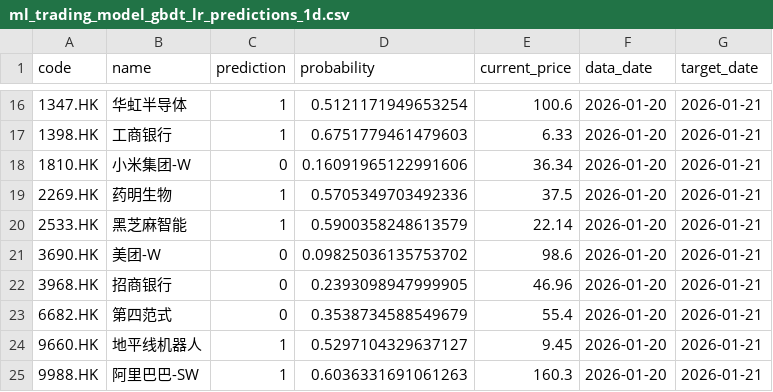
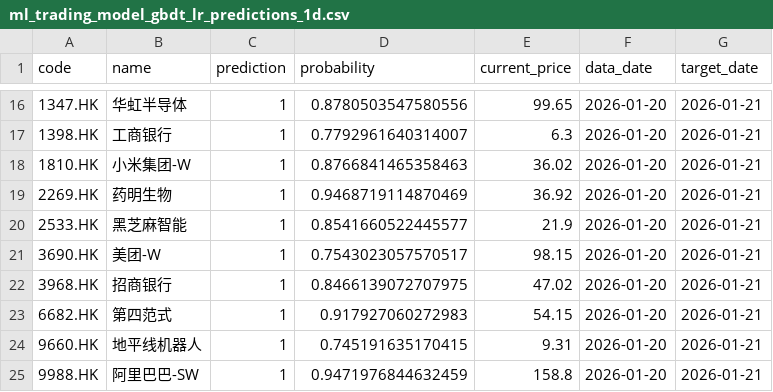
Before and after one commit to wonglaitung/fortune, a CSV file: data/ml_trading_model_gbdt_lr_predictions_1d.csv, drawn as a sheet; only a part is shown, gaps mark what is left out; the diff covers the shown part only.

```diff
--- a/data/ml_trading_model_gbdt_lr_predictions_1d.csv
+++ b/data/ml_trading_model_gbdt_lr_predictions_1d.csv
@@ -16,10 +16,10 @@ code,name,prediction,probability,current_price,data_date,target_date
-1347.HK,华虹半导体,1,0.5121171949653254,100.6,2026-01-20,2026-01-21
-1398.HK,工商银行,1,0.6751779461479603,6.33,2026-01-20,2026-01-21
-1810.HK,小米集团-W,0,0.16091965122991606,36.34,2026-01-20,2026-01-21
-2269.HK,药明生物,1,0.5705349703492336,37.5,2026-01-20,2026-01-21
-2533.HK,黑芝麻智能,1,0.5900358248613579,22.14,2026-01-20,2026-01-21
-3690.HK,美团-W,0,0.09825036135753702,98.6,2026-01-20,2026-01-21
-3968.HK,招商银行,0,0.2393098947999905,46.96,2026-01-20,2026-01-21
-6682.HK,第四范式,0,0.3538734588549679,55.4,2026-01-20,2026-01-21
-9660.HK,地平线机器人,1,0.5297104329637127,9.45,2026-01-20,2026-01-21
-9988.HK,阿里巴巴-SW,1,0.6036331691061263,160.3,2026-01-20,2026-01-21
+1347.HK,华虹半导体,1,0.8780503547580556,99.65,2026-01-20,2026-01-21
+1398.HK,工商银行,1,0.7792961640314007,6.3,2026-01-20,2026-01-21
+1810.HK,小米集团-W,1,0.8766841465358463,36.02,2026-01-20,2026-01-21
+2269.HK,药明生物,1,0.9468719114870469,36.92,2026-01-20,2026-01-21
+2533.HK,黑芝麻智能,1,0.8541660522445577,21.9,2026-01-20,2026-01-21
+3690.HK,美团-W,1,0.7543023057570517,98.15,2026-01-20,2026-01-21
+3968.HK,招商银行,1,0.8466139072707975,47.02,2026-01-20,2026-01-21
+6682.HK,第四范式,1,0.917927060272983,54.15,2026-01-20,2026-01-21
+9660.HK,地平线机器人,1,0.745191635170415,9.31,2026-01-20,2026-01-21
+9988.HK,阿里巴巴-SW,1,0.9471976844632459,158.8,2026-01-20,2026-01-21
```
Also changed, not shown: 33 edited cells elsewhere in this file, data/ml_trading_model_gbdt_lr_1d_importance.csv, data/ml_trading_model_gbdt_lr_5d_importance.csv, 15 other files.
